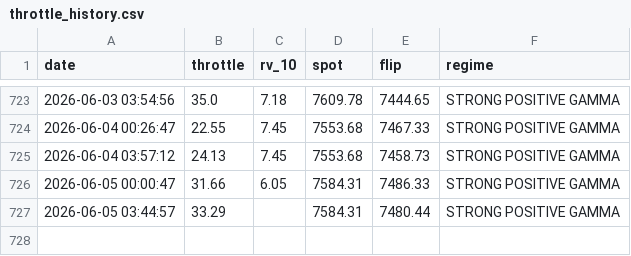
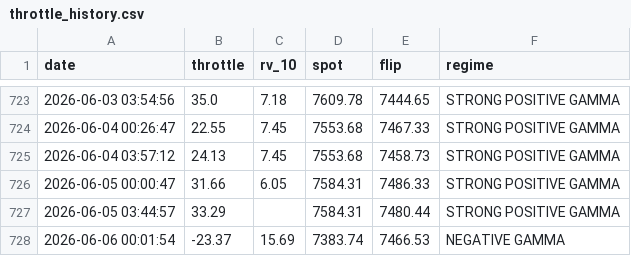
Before and after one commit to dchebows/HE-analysis-pipeline, a CSV file: throttle_history.csv, drawn as a sheet; only a part is shown, gaps mark what is left out.

```diff
--- a/throttle_history.csv
+++ b/throttle_history.csv
@@ -727 +727,2 @@ date,throttle,rv_10,spot,flip,regime
 2026-06-05 03:44:57,33.29,,7584.31,7480.44,STRONG POSITIVE GAMMA
+2026-06-06 00:01:54,-23.37,15.69,7383.74,7466.53,NEGATIVE GAMMA
```
Also changed, not shown: output.csv, 1 other file.
